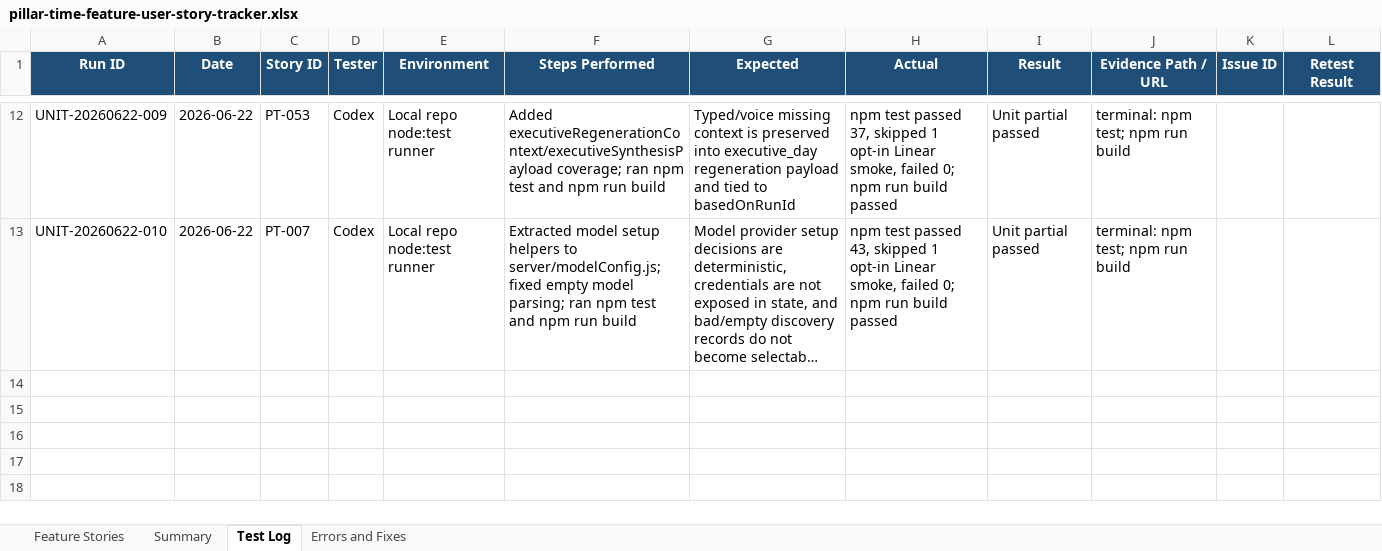
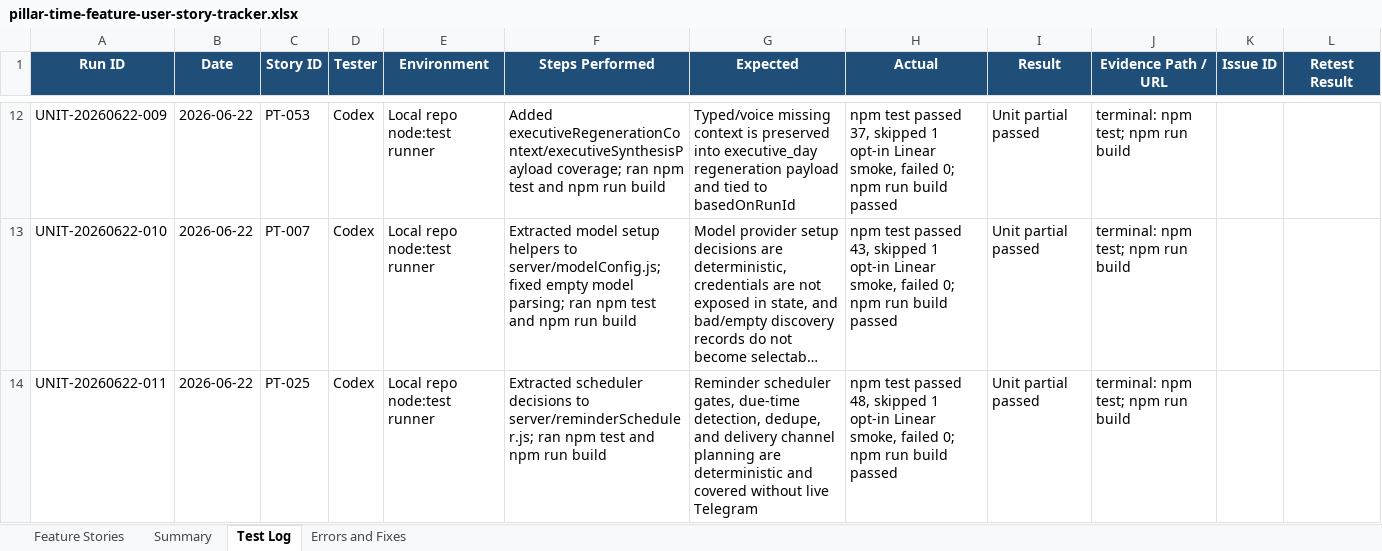
Before and after one commit to Transformation-Agency/pillar-time, an Excel workbook: docs/pillar-time-feature-user-story-tracker.xlsx, sheet Test Log, drawn as a sheet; only a part is shown, gaps mark what is left out; long unchanged cells end in …; values as stored, in another font and other column widths than the file's, no borders; the diff names each change by its address in the sheet, - before the commit and + after, or states it on an @@ line.

Commit message:
Add reminder scheduler decision tests

```diff
--- a/docs/pillar-time-feature-user-story-tracker.xlsx (sheet Test Log)
+++ b/docs/pillar-time-feature-user-story-tracker.xlsx (sheet Test Log)
+row 14: UNIT-20260622-011 | 2026-06-22 | PT-025 | Codex | Local repo node:test runner | Extracted scheduler decisions to server/reminderScheduler.js; ran npm test and npm run build | Reminder scheduler gates, due-time detection, dedupe, and delivery channel planning are deterministic and covered without live Telegram | npm test passed 48, skipped 1 opt-in Linear smoke, failed 0; npm run build passed | Unit partial passed | terminal: npm test; npm run build
```
Also changed, not shown: sheet Feature Stories, sheet Summary, 3 other files.
